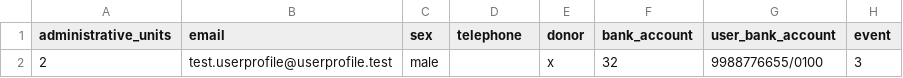
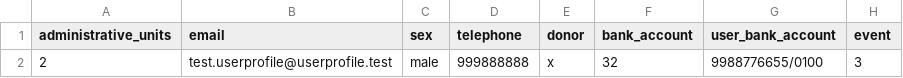
Before and after one commit to auto-mat/klub, a CSV file: apps/aklub/test_data/create_user_profiles.csv, drawn as a sheet; only a part is shown; the diff names each change by its address in the sheet, - before the commit and + after, or states it on an @@ line.

```diff
--- a/apps/aklub/test_data/create_user_profiles.csv
+++ b/apps/aklub/test_data/create_user_profiles.csv
-D2 (telephone): (empty)
+D2 (telephone): 999888888
```
Also changed, not shown: 3 other files.
